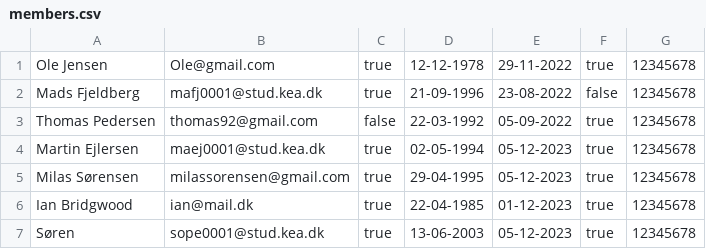
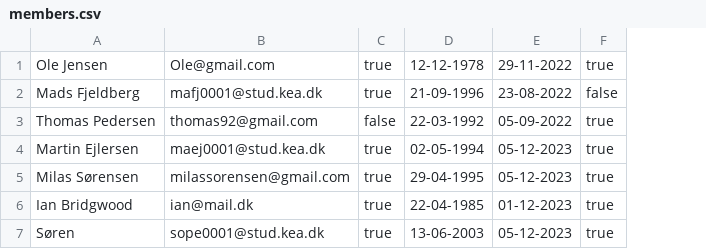
Before and after one commit to madsfjeldberg/DelfinenMaven, a CSV file: members.csv, drawn as a sheet; the diff names each change by its address in the sheet, - before the commit and + after, or states it on an @@ line.

```diff
--- a/members.csv
+++ b/members.csv
-column G, rows 1-7: all 12345678
```
Also changed, not shown: results.csv, 1 other file.
